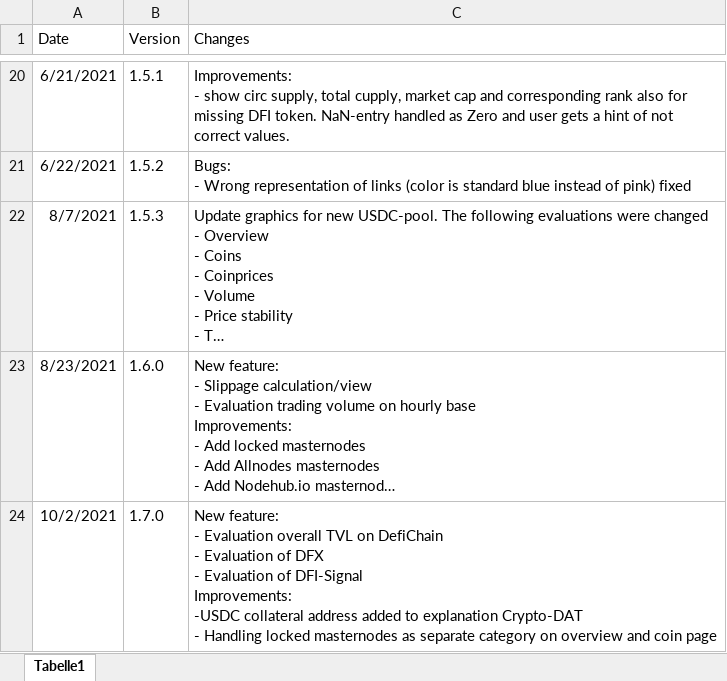
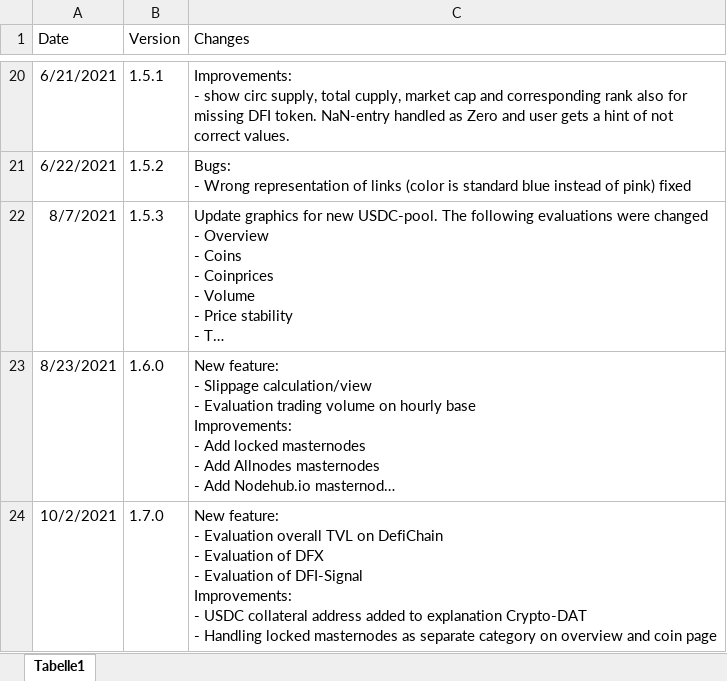
Before and after one commit to DeFi-Analytics/DeFi-Analytics, an Excel workbook: data/changelogHistory.xlsx, sheet Tabelle1, drawn as a sheet; only a part is shown, gaps mark what is left out; long unchanged cells end in …; values as stored, in another font and other column widths than the file's, no borders; ↵ is a line break in a cell; the diff names each change by its address in the sheet, - before the commit and + after, or states it on an @@ line.

Commit message:
correction Changelog

```diff
--- a/data/changelogHistory.xlsx (sheet Tabelle1)
+++ b/data/changelogHistory.xlsx (sheet Tabelle1)
-C24 (Changes): …DFI-Signal ↵ Improvements: ↵ -USDC collateral address…
+C24 (Changes): …DFI-Signal ↵ Improvements: ↵ - USDC collateral address…
```
